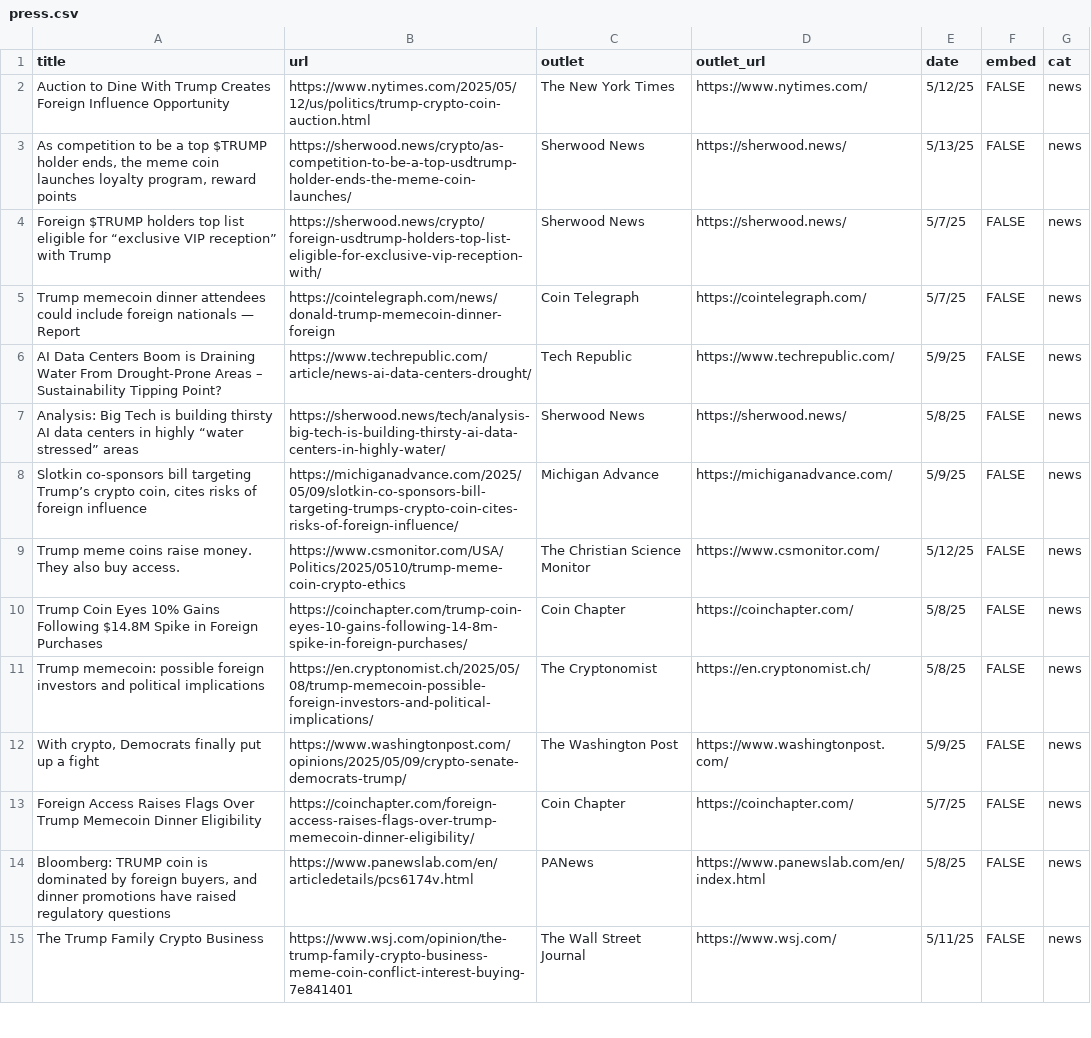
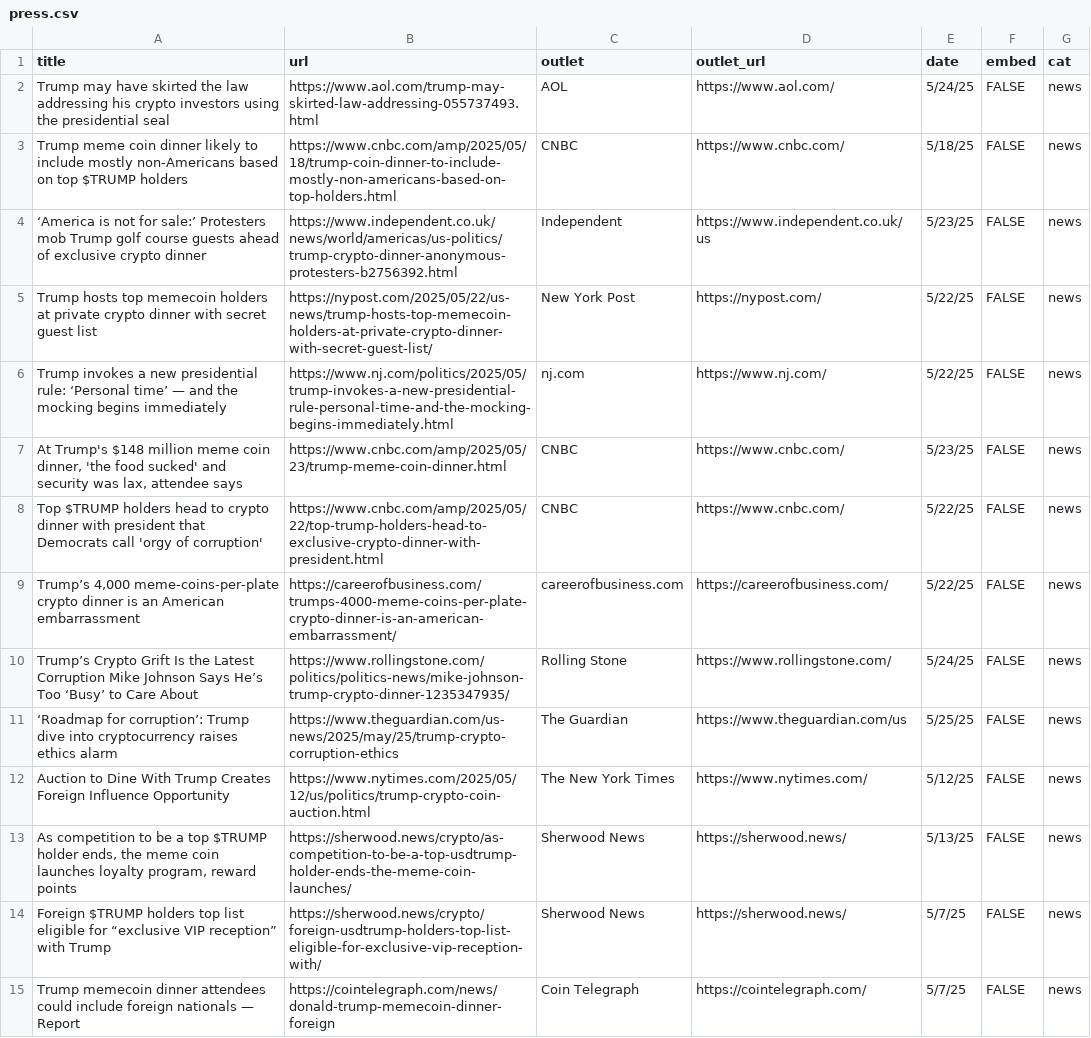
Before and after one commit to lnicoletti/personal-website, a CSV file: static/data/press.csv, drawn as a sheet; only a part is shown; the shorter side is filled out with more unchanged rows; the diff names each change by its address in the sheet, - before the commit and + after, or states it on an @@ line.

```diff
--- a/static/data/press.csv
+++ b/static/data/press.csv
+row 2: Trump may have skirted the law addressing his crypto investors using the presidential seal | https://www.aol.com/trump-may-skirted-law-addressing-055737493.html | AOL | https://www.aol.com/ | 5/24/25 | FALSE | news
+row 3: Trump meme coin dinner likely to include mostly non-Americans based on top $TRUMP holders | https://www.cnbc.com/amp/2025/05/18/trump-coin-dinner-to-include-mostly-non-americans-based-on-top-holders.html | CNBC | https://www.cnbc.com/ | 5/18/25 | FALSE | news
+row 4: ‘America is not for sale:’ Protesters mob Trump golf course guests ahead of exclusive crypto dinner | https://www.independent.co.uk/news/world/americas/us-politics/trump-crypto-dinner-anonymous-protesters-b2756392.html | Independent | https://www.independent.co.uk/us | 5/23/25 | FALSE | news
+row 5: Trump hosts top memecoin holders at private crypto dinner with secret guest list | https://nypost.com/2025/05/22/us-news/trump-hosts-top-memecoin-holders-at-private-crypto-dinner-with-secret-guest-list/ | New York Post | https://nypost.com/ | 5/22/25 | FALSE | news
+row 6: Trump invokes a new presidential rule: ‘Personal time’ — and the mocking begins immediately | https://www.nj.com/politics/2025/05/trump-invokes-a-new-presidential-rule-personal-time-and-the-mocking-begins-immediately.html | nj.com | https://www.nj.com/ | 5/22/25 | FALSE | news
+row 7: At Trump's $148 million meme coin dinner, 'the food sucked' and security was lax, attendee says | https://www.cnbc.com/amp/2025/05/23/trump-meme-coin-dinner.html | CNBC | https://www.cnbc.com/ | 5/23/25 | FALSE | news
+row 8: Top $TRUMP holders head to crypto dinner with president that Democrats call 'orgy of corruption' | https://www.cnbc.com/amp/2025/05/22/top-trump-holders-head-to-exclusive-crypto-dinner-with-president.html | CNBC | https://www.cnbc.com/ | 5/22/25 | FALSE | news
+row 9: Trump’s 4,000 meme-coins-per-plate crypto dinner is an American embarrassment | https://careerofbusiness.com/trumps-4000-meme-coins-per-plate-crypto-dinner-is-an-american-embarrassment/ | careerofbusiness.com | https://careerofbusiness.com/ | 5/22/25 | FALSE | news
+row 10: Trump’s Crypto Grift Is the Latest Corruption Mike Johnson Says He’s Too ‘Busy’ to Care About | https://www.rollingstone.com/politics/politics-news/mike-johnson-trump-crypto-dinner-1235347935/ | Rolling Stone | https://www.rollingstone.com/ | 5/24/25 | FALSE | news
+row 11: ‘Roadmap for corruption’: Trump dive into cryptocurrency raises ethics alarm | https://www.theguardian.com/us-news/2025/may/25/trump-crypto-corruption-ethics | The Guardian | https://www.theguardian.com/us | 5/25/25 | FALSE | news
```
Also changed, not shown: 4 other files.
